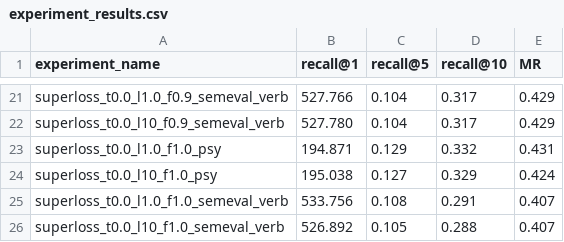
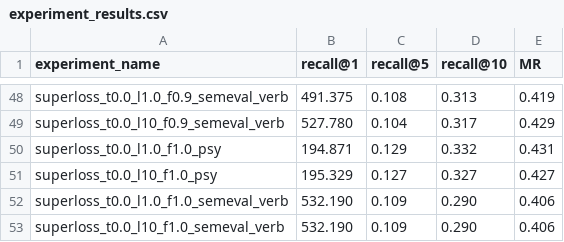
Before and after one commit to antoinedang/TaxoComplete, a CSV file: experiment_results.csv, drawn as a sheet; only a part is shown, gaps mark what is left out; addresses are those after the commit; the diff covers the shown part only; the diff names each change by its address in the sheet, - before the commit and + after, or states it on an @@ line.

```diff
--- a/experiment_results.csv
+++ b/experiment_results.csv
-B48 (recall@1): 527.766
+B48 (recall@1): 491.375
-C48 (recall@5): 0.104
+C48 (recall@5): 0.108
-D48 (recall@10): 0.317
+D48 (recall@10): 0.313
-E48 (MR): 0.429
+E48 (MR): 0.419
-B51 (recall@1): 195.038
+B51 (recall@1): 195.329
-D51 (recall@10): 0.329
+D51 (recall@10): 0.327
-E51 (MR): 0.424
+E51 (MR): 0.427
-B52 (recall@1): 533.756
+B52 (recall@1): 532.190
-C52 (recall@5): 0.108
+C52 (recall@5): 0.109
-D52 (recall@10): 0.291
+D52 (recall@10): 0.290
-E52:E53 (MR): 0.407
+E52:E53 (MR): 0.406
-B53 (recall@1): 526.892
+B53 (recall@1): 532.190
-C53 (recall@5): 0.105
+C53 (recall@5): 0.109
-D53 (recall@10): 0.288
+D53 (recall@10): 0.290
```
Also changed, not shown: 28 added rows, 1 removed row and 31 edited cells elsewhere in this file.
